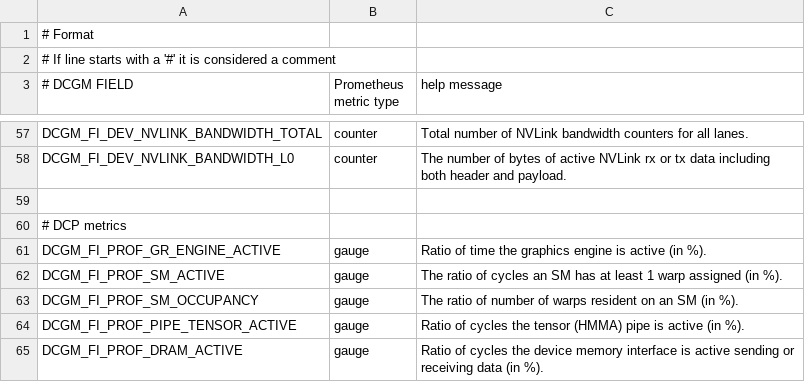
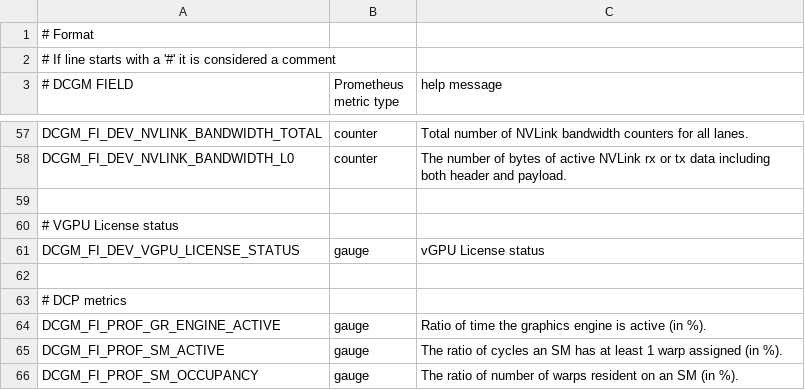
Before and after one commit to NVIDIA/dcgm-exporter, a CSV file: etc/dcgm-exporter/dcp-metrics-included.csv, drawn as a sheet; only a part is shown, gaps mark what is left out; the shorter side is filled out with more unchanged rows; the diff names each change by its address in the sheet, - before the commit and + after, or states it on an @@ line.

Commit message:
DCGM-1956 - add DCGM_FI_DEV_VGPU_LICENSE_STATUS to default watch list

```diff
--- a/etc/dcgm-exporter/dcp-metrics-included.csv
+++ b/etc/dcgm-exporter/dcp-metrics-included.csv
+row 60: # VGPU License status
+row 61: DCGM_FI_DEV_VGPU_LICENSE_STATUS | gauge | vGPU License status
+row 62: (empty)
```
Also changed, not shown: etc/dcgm-exporter/default-counters.csv.
